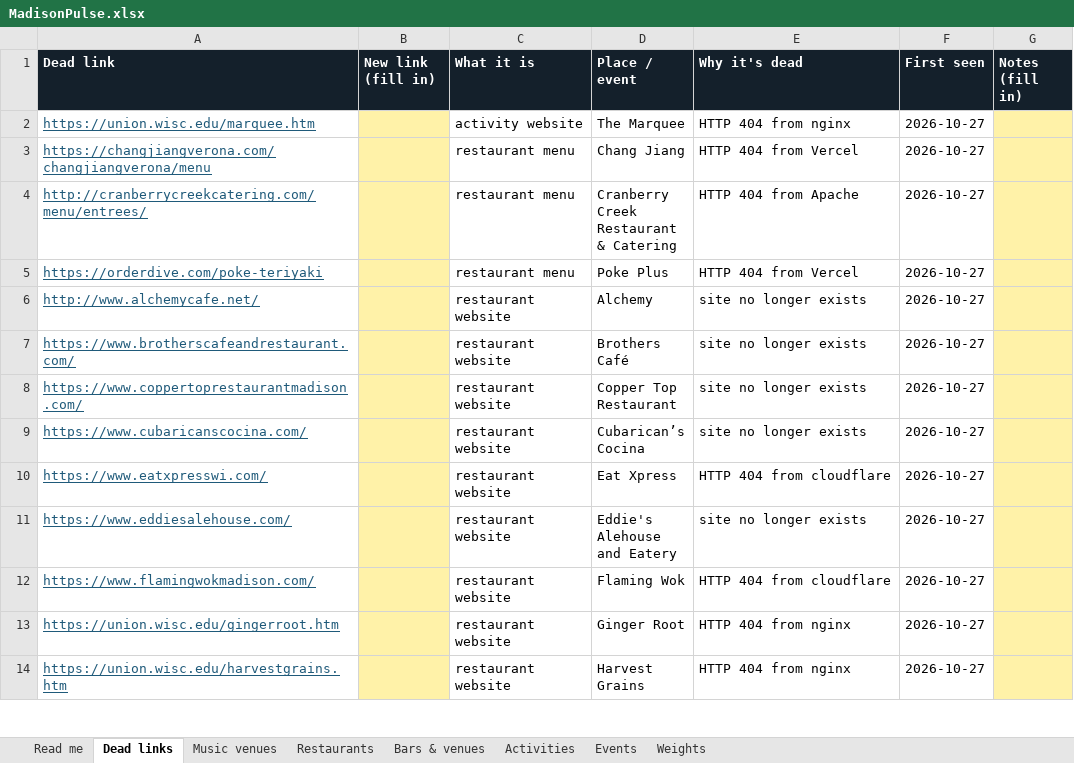
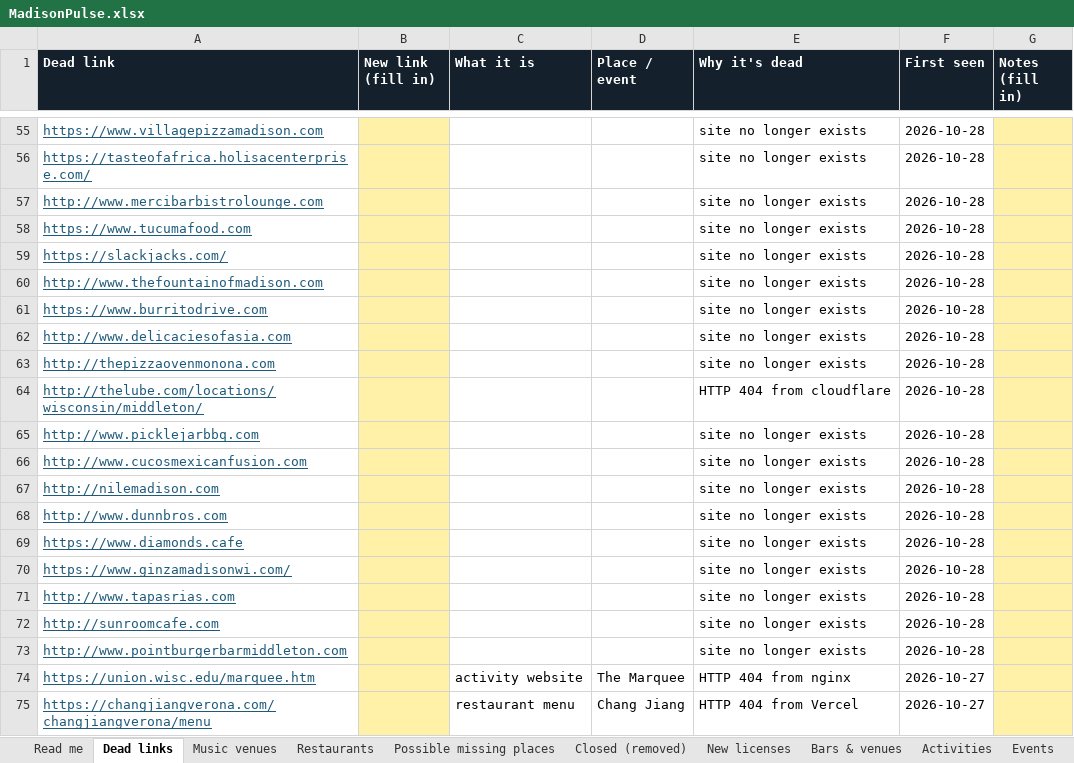
Before and after one commit to dwoods4032/MadisonPulse, an Excel workbook: data/sheets/MadisonPulse.xlsx, sheet Dead links, drawn as a sheet; only a part is shown, gaps mark what is left out; the shorter side is filled out with more unchanged rows; values as stored, in another font and other column widths than the file's, no borders; the diff covers the shown part only; the diff names each change by its address in the sheet, - before the commit and + after, or states it on an @@ line.

```diff
--- a/data/sheets/MadisonPulse.xlsx (sheet Dead links)
+++ b/data/sheets/MadisonPulse.xlsx (sheet Dead links)
+sheet tab: Possible missing places
+sheet tab: Closed (removed)
+sheet tab: New licenses
+row 55: https://www.villagepizzamadison.com |  |  |  | site no longer exists | 2026-10-28
+row 56: https://tasteofafrica.holisacenterprise.com/ |  |  |  | site no longer exists | 2026-10-28
+row 57: http://www.mercibarbistrolounge.com |  |  |  | site no longer exists | 2026-10-28
+row 58: https://www.tucumafood.com |  |  |  | site no longer exists | 2026-10-28
+row 59: https://slackjacks.com/ |  |  |  | site no longer exists | 2026-10-28
+row 60: http://www.thefountainofmadison.com |  |  |  | site no longer exists | 2026-10-28
+row 61: https://www.burritodrive.com |  |  |  | site no longer exists | 2026-10-28
+row 62: http://www.delicaciesofasia.com |  |  |  | site no longer exists | 2026-10-28
+row 63: http://thepizzaovenmonona.com |  |  |  | site no longer exists | 2026-10-28
+row 64: http://thelube.com/locations/wisconsin/middleton/ |  |  |  | HTTP 404 from cloudflare | 2026-10-28
+row 65: http://www.picklejarbbq.com |  |  |  | site no longer exists | 2026-10-28
+row 66: http://www.cucosmexicanfusion.com |  |  |  | site no longer exists | 2026-10-28
+row 67: http://nilemadison.com |  |  |  | site no longer exists | 2026-10-28
+row 68: http://www.dunnbros.com |  |  |  | site no longer exists | 2026-10-28
+row 69: https://www.diamonds.cafe |  |  |  | site no longer exists | 2026-10-28
+row 70: https://www.ginzamadisonwi.com/ |  |  |  | site no longer exists | 2026-10-28
+row 71: http://www.tapasrias.com |  |  |  | site no longer exists | 2026-10-28
+row 72: http://sunroomcafe.com |  |  |  | site no longer exists | 2026-10-28
+row 73: http://www.pointburgerbarmiddleton.com |  |  |  | site no longer exists | 2026-10-28
```
Also changed, not shown: 53 added rows elsewhere in this sheet, sheet Restaurants, sheet Bars & venues, sheet Read me, 16 other files.
